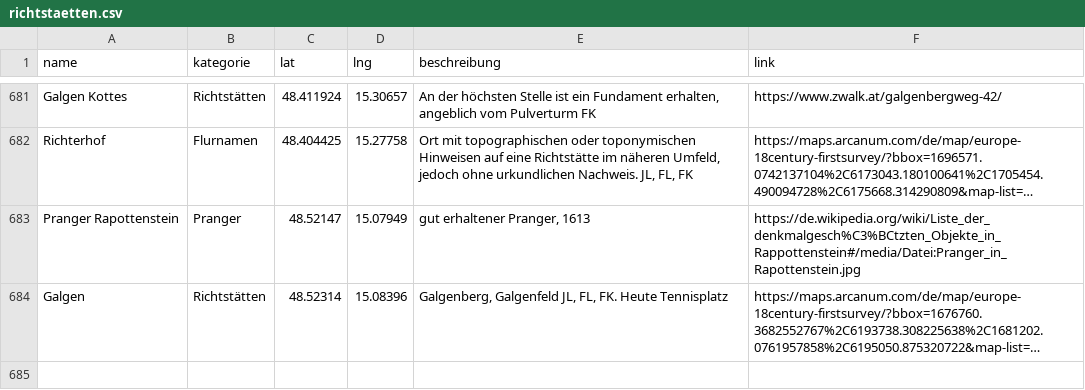
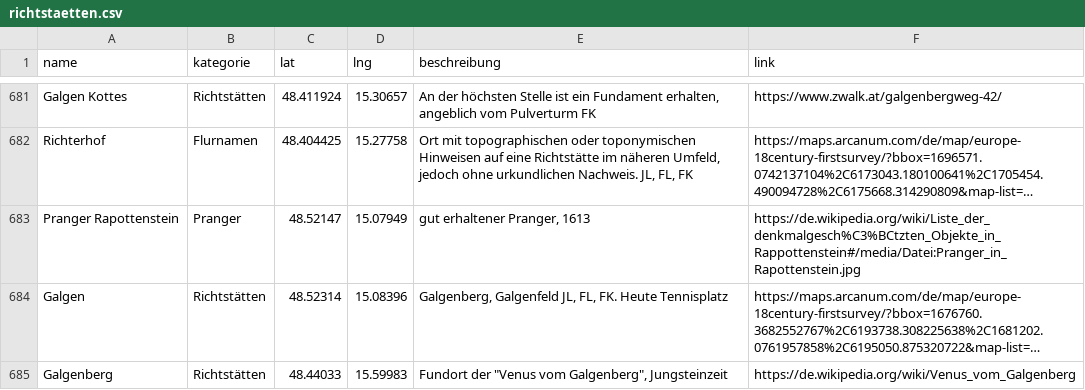
Before and after one commit to wolfundrabe/richtstaetten-ooe, a CSV file: daten/richtstaetten.csv, drawn as a sheet; only a part is shown, gaps mark what is left out; long unchanged cells end in …; the diff names each change by its address in the sheet, - before the commit and + after, or states it on an @@ line.

Commit message:
Add files via upload

```diff
--- a/daten/richtstaetten.csv
+++ b/daten/richtstaetten.csv
+row 685: Galgenberg | Richtstätten | 48.44033 | 15.59983 | Fundort der "Venus vom Galgenberg", Jungsteinzeit | https://de.wikipedia.org/wiki/Venus_vom_Galgenberg
```
